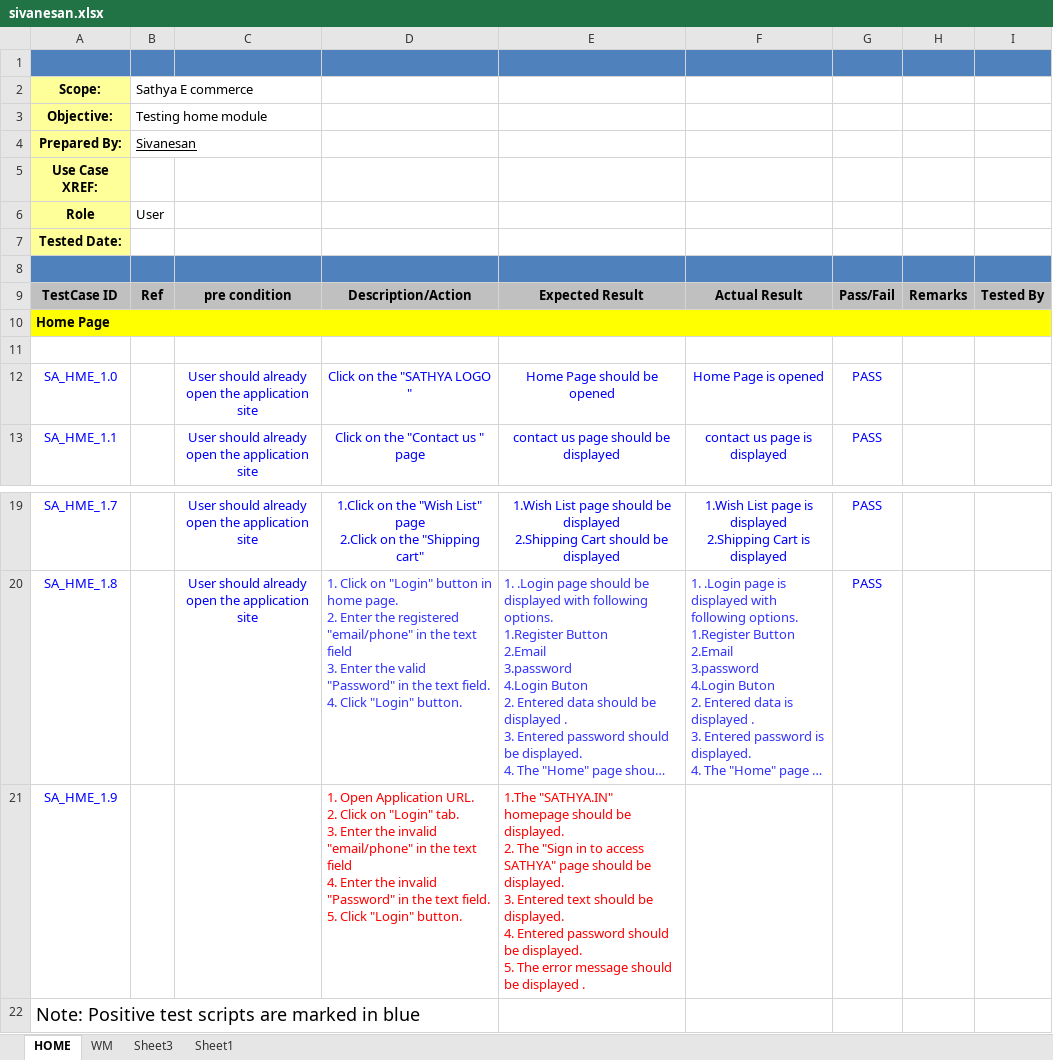
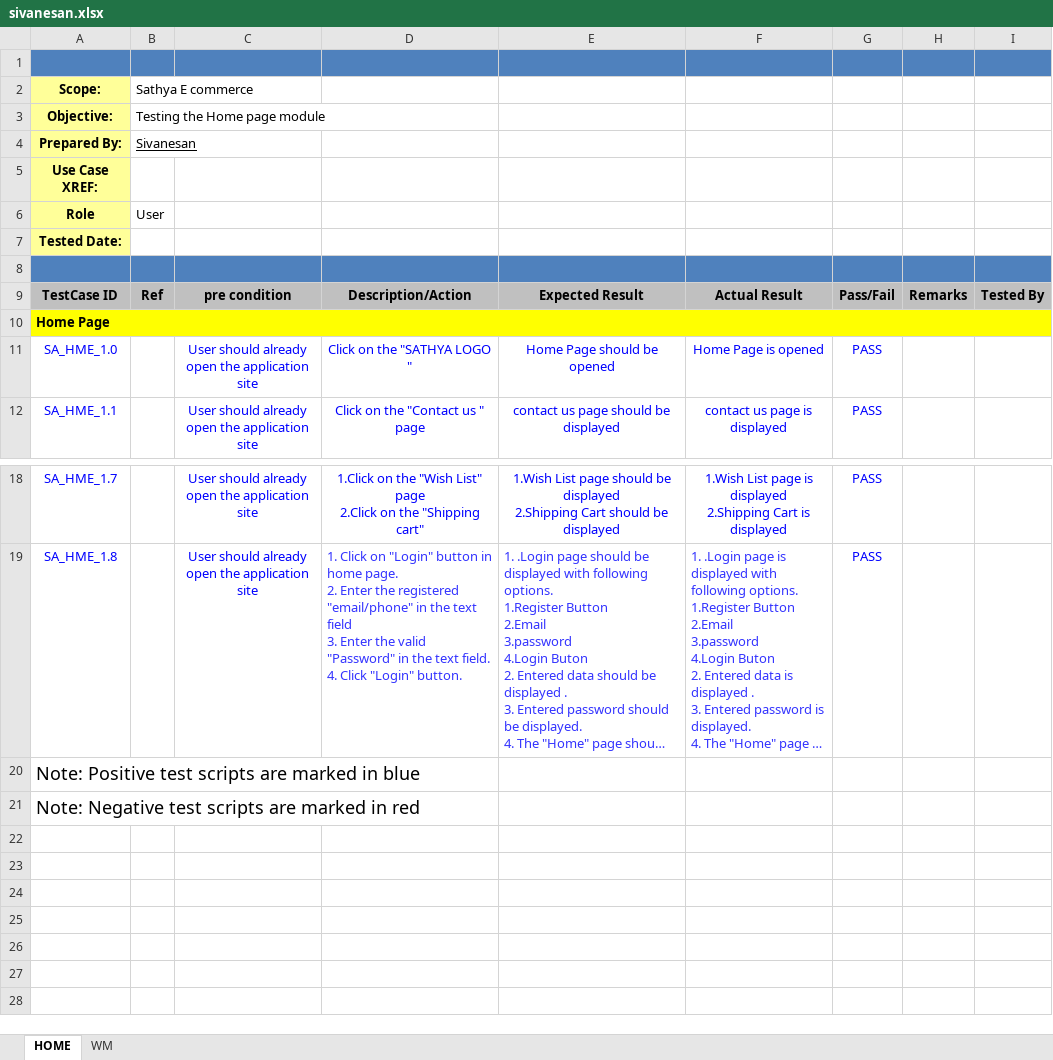
Before and after one commit to svr-tech/Sathya_e-com, an Excel workbook: sivanesan.xlsx, sheet HOME, drawn as a sheet; only a part is shown, gaps mark what is left out; the shorter side is filled out with more unchanged rows; long unchanged cells end in …; values as stored, in another font and other column widths than the file's, no borders; ↵ is a line break in a cell; the diff names each change by its address in the sheet, - before the commit and + after, or states it on an @@ line.

```diff
--- a/sivanesan.xlsx (sheet HOME)
+++ b/sivanesan.xlsx (sheet HOME)
-sheet tab: Sheet3
-sheet tab: Sheet1
-B3: Testing home module
+B3: Testing the Home page module
-row 11: (empty)
-row 21: SA_HME_1.9 |  |  | 1. Open Application URL. ↵ 2. Click on "Login" tab. ↵ 3. Enter the invalid "email/phone" in the text field ↵ 4. Enter the invalid "Password" in the text field. ↵ 5. Click "Login" button. | 1.The "SATHYA.IN" homepage should be displayed. ↵ 2. The "Sign in to access SATHYA" page should be displayed. ↵ 3. Entered text should be displayed. ↵ 4. Entered password should be displayed. ↵ 5. The error message should be displayed .
```
Also changed, not shown: sheet WM.
